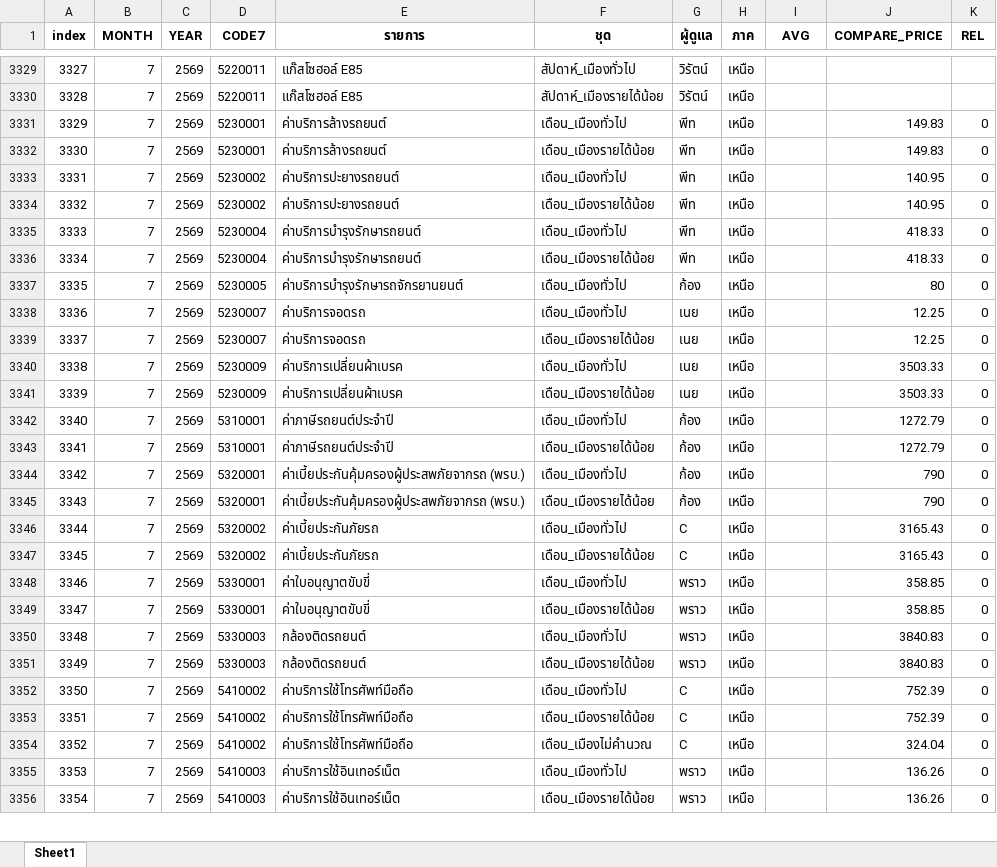
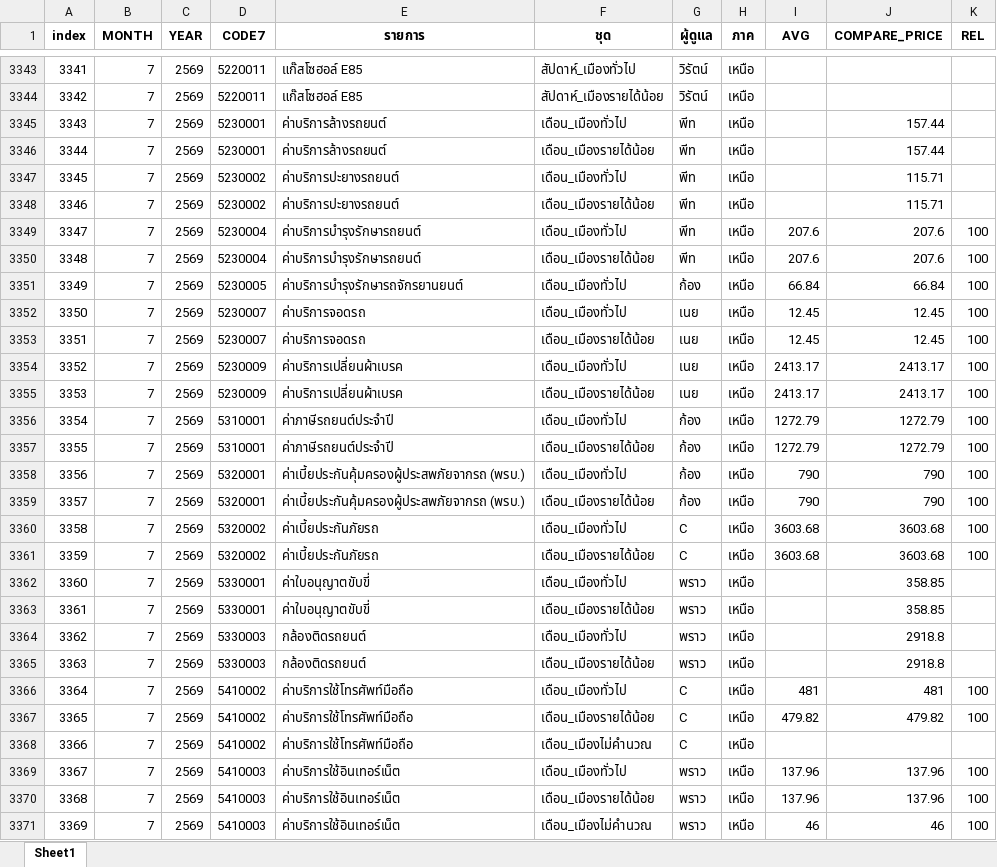
Before and after one commit to cpimocth/WorkWebAdmin, an Excel workbook: ReportforHeaderG/ReportforHeaderG.xlsx, sheet Sheet1, drawn as a sheet; only a part is shown, gaps mark what is left out; values as stored, in another font and other column widths than the file's, no borders; addresses are those after the commit; the diff covers the shown part only; the diff names each change by its address in the sheet, - before the commit and + after, or states it on an @@ line.

Commit message:
Update ReportforHeaderG.xlsx

```diff
--- a/ReportforHeaderG/ReportforHeaderG.xlsx (sheet Sheet1)
+++ b/ReportforHeaderG/ReportforHeaderG.xlsx (sheet Sheet1)
@@ column A (index) renumbered from row 3036 down @@
-J3345:J3346 (COMPARE_PRICE): 149.83
+J3345:J3346 (COMPARE_PRICE): 157.44
-K3345:K3348 (REL): 0
+K3345:K3348 (REL): (empty)
-J3347:J3348 (COMPARE_PRICE): 140.95
+J3347:J3348 (COMPARE_PRICE): 115.71
-I3349:I3350 (AVG): (empty)
+I3349:I3350 (AVG): 207.6
-J3349:J3350 (COMPARE_PRICE): 418.33
+J3349:J3350 (COMPARE_PRICE): 207.6
-K3349:K3361 (REL): 0
+K3349:K3361 (REL): 100
-I3351 (AVG): (empty)
+I3351 (AVG): 66.84
-J3351 (COMPARE_PRICE): 80
+J3351 (COMPARE_PRICE): 66.84
-I3352:I3353 (AVG): (empty)
+I3352:I3353 (AVG): 12.45
-J3352:J3353 (COMPARE_PRICE): 12.25
+J3352:J3353 (COMPARE_PRICE): 12.45
-I3354:I3355 (AVG): (empty)
+I3354:I3355 (AVG): 2413.17
-J3354:J3355 (COMPARE_PRICE): 3503.33
+J3354:J3355 (COMPARE_PRICE): 2413.17
-I3356:I3357 (AVG): (empty)
+I3356:I3357 (AVG): 1272.79
-I3358:I3359 (AVG): (empty)
+I3358:I3359 (AVG): 790
-I3360:I3361 (AVG): (empty)
+I3360:I3361 (AVG): 3603.68
-J3360:J3361 (COMPARE_PRICE): 3165.43
+J3360:J3361 (COMPARE_PRICE): 3603.68
-K3362:K3365 (REL): 0
+K3362:K3365 (REL): (empty)
-J3364:J3365 (COMPARE_PRICE): 3840.83
+J3364:J3365 (COMPARE_PRICE): 2918.8
-I3366 (AVG): (empty)
+I3366 (AVG): 481
-J3366 (COMPARE_PRICE): 752.39
+J3366 (COMPARE_PRICE): 481
-K3366:K3367 (REL): 0
+K3366:K3367 (REL): 100
-I3367 (AVG): (empty)
+I3367 (AVG): 479.82
-J3367 (COMPARE_PRICE): 752.39
+J3367 (COMPARE_PRICE): 479.82
-J3368 (COMPARE_PRICE): 324.04
+J3368 (COMPARE_PRICE): (empty)
-K3368 (REL): 0
+K3368 (REL): (empty)
-I3369:I3370 (AVG): (empty)
+I3369:I3370 (AVG): 137.96
-J3369:J3370 (COMPARE_PRICE): 136.26
+J3369:J3370 (COMPARE_PRICE): 137.96
-K3369:K3370 (REL): 0
+K3369:K3370 (REL): 100
+row 3371: 3369 | 7 | 2569 | 5410003 | ค่าบริการใช้อินเทอร์เน็ต | เดือน_เมืองไม่คำนวณ | พราว | เหนือ | 46 | 46 | 100
```
Also changed, not shown: 15 added rows and 964 edited cells elsewhere in this sheet.
